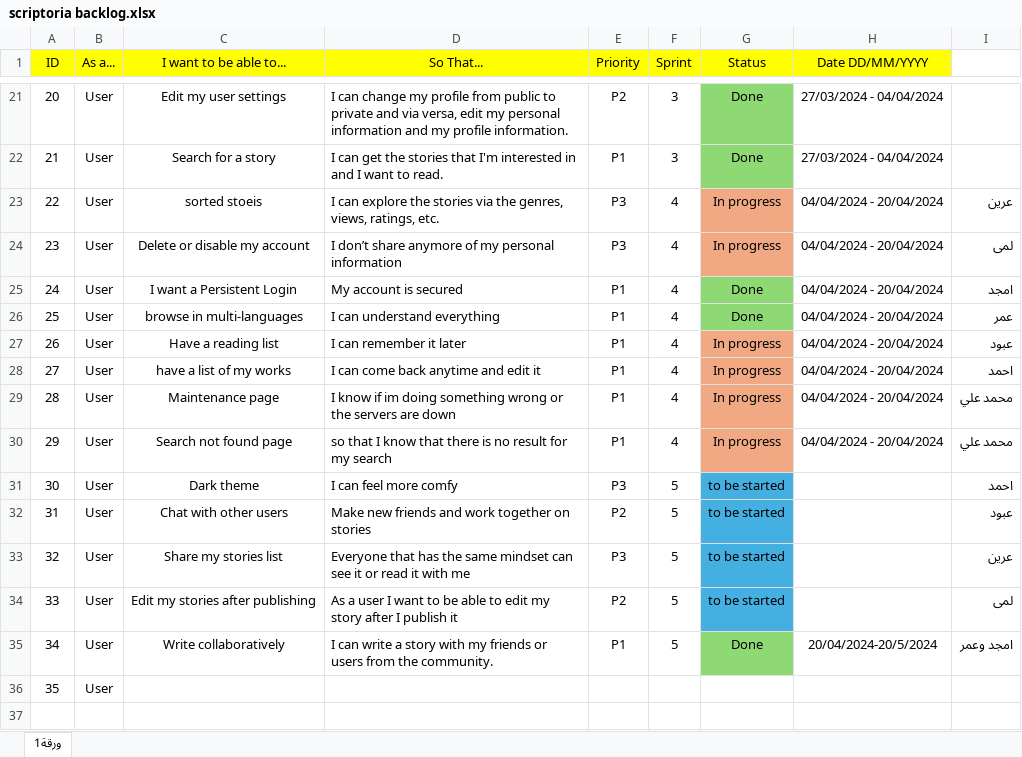
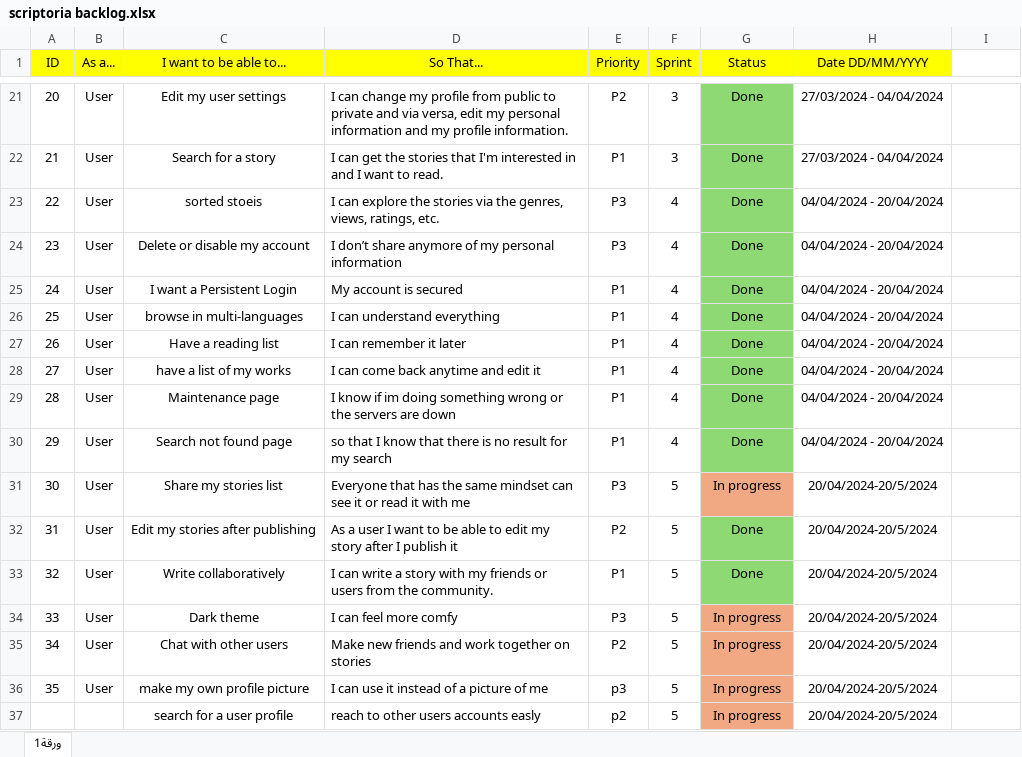
Before and after one commit to OmarAnKh/Scriptoria, an Excel workbook: Scriptoria project information/scriptoria backlog.xlsx, sheet ورقة1, drawn as a sheet; only a part is shown, gaps mark what is left out; values as stored, in another font and other column widths than the file's, no borders; removed rows and columns are numbered as before the commit, all else as after; the diff names each change by its address in the sheet, - before the commit and + after, or states it on an @@ line.

```diff
--- a/Scriptoria project information/scriptoria backlog.xlsx (sheet ورقة1)
+++ b/Scriptoria project information/scriptoria backlog.xlsx (sheet ورقة1)
-G23:G24 (Status): In progress
+G23:G24 (Status): Done
-G23:G24 fill: #F1A983
+G23:G24 fill: #8ED973
-I23: عرين
+I23: (empty)
-I24: لمى
+I24: (empty)
-I25: امجد
+I25: (empty)
-I26: عمر
+I26: (empty)
-G27:G30 (Status): In progress
+G27:G30 (Status): Done
-G27:G30 fill: #F1A983
+G27:G30 fill: #8ED973
-I27: عبود
+I27: (empty)
-I28: احمد
+I28: (empty)
-I29:I30: محمد علي
+I29:I30: (empty)
-row 31: 30 | User | Dark theme | I can feel more comfy | P3 | 5 | to be started |  | احمد
-row 32: 31 | User | Chat with other users | Make new friends and work together on stories | P2 | 5 | to be started |  | عبود
@@ column A (ID) renumbered between rows 31 and 33 @@
-G31 (Status): to be started
+G31 (Status): In progress
-G31 fill: #44B0E2
+G31 fill: #F1A983
-H31:H32 (Date DD/MM/YYYY): (empty)
+H31:H32 (Date DD/MM/YYYY): 20/04/2024-20/5/2024
-I31: عرين
+I31: (empty)
-G32 (Status): to be started
+G32 (Status): Done
-G32 fill: #44B0E2
+G32 fill: #8ED973
-I32: لمى
+I32: (empty)
-I33: امجد وعمر
+I33: (empty)
-row 36: 35 | User
+row 34: 33 | User | Dark theme | I can feel more comfy | P3 | 5 | In progress | 20/04/2024-20/5/2024
+row 35: 34 | User | Chat with other users | Make new friends and work together on stories | P2 | 5 | In progress | 20/04/2024-20/5/2024
+row 36: 35 | User | make my own profile picture | I can use it instead of a picture of me | p3 | 5 | In progress | 20/04/2024-20/5/2024
+row 37:  |  | search for a user profile | reach to other users accounts easly | p2 | 5 | In progress | 20/04/2024-20/5/2024
```
Also changed, not shown: 13 other files.
